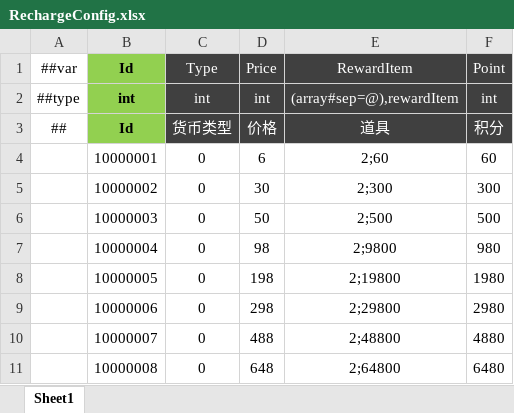
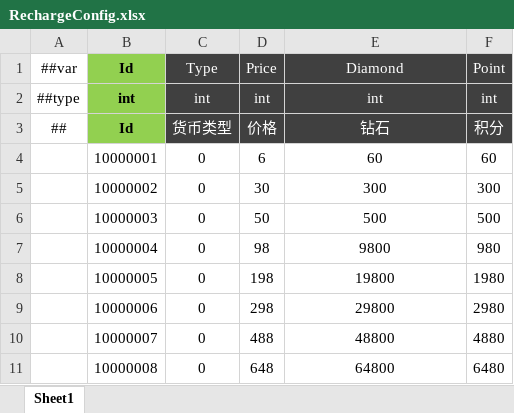
Before and after one commit to csyinghuochong/miniprogram_1, an Excel workbook: Unity/Assets/Config/Excel/RechargeConfig.xlsx, sheet Sheet1, drawn as a sheet; values as stored, in another font and other column widths than the file's, no borders; the diff names each change by its address in the sheet, - before the commit and + after, or states it on an @@ line.

```diff
--- a/Unity/Assets/Config/Excel/RechargeConfig.xlsx (sheet Sheet1)
+++ b/Unity/Assets/Config/Excel/RechargeConfig.xlsx (sheet Sheet1)
-E1: RewardItem
+E1: Diamond
-E2 (Diamond): (array#sep=@),rewardItem
+E2 (Diamond): int
-E3 (Diamond): 道具
+E3 (Diamond): 钻石
-E4 (Diamond): 2;60
+E4 (Diamond): 60
-E5 (Diamond): 2;300
+E5 (Diamond): 300
-E6 (Diamond): 2;500
+E6 (Diamond): 500
-E7 (Diamond): 2;9800
+E7 (Diamond): 9800
-E8 (Diamond): 2;19800
+E8 (Diamond): 19800
-E9 (Diamond): 2;29800
+E9 (Diamond): 29800
-E10 (Diamond): 2;48800
+E10 (Diamond): 48800
-E11 (Diamond): 2;64800
+E11 (Diamond): 64800
```
Also changed, not shown: 17 other files.
